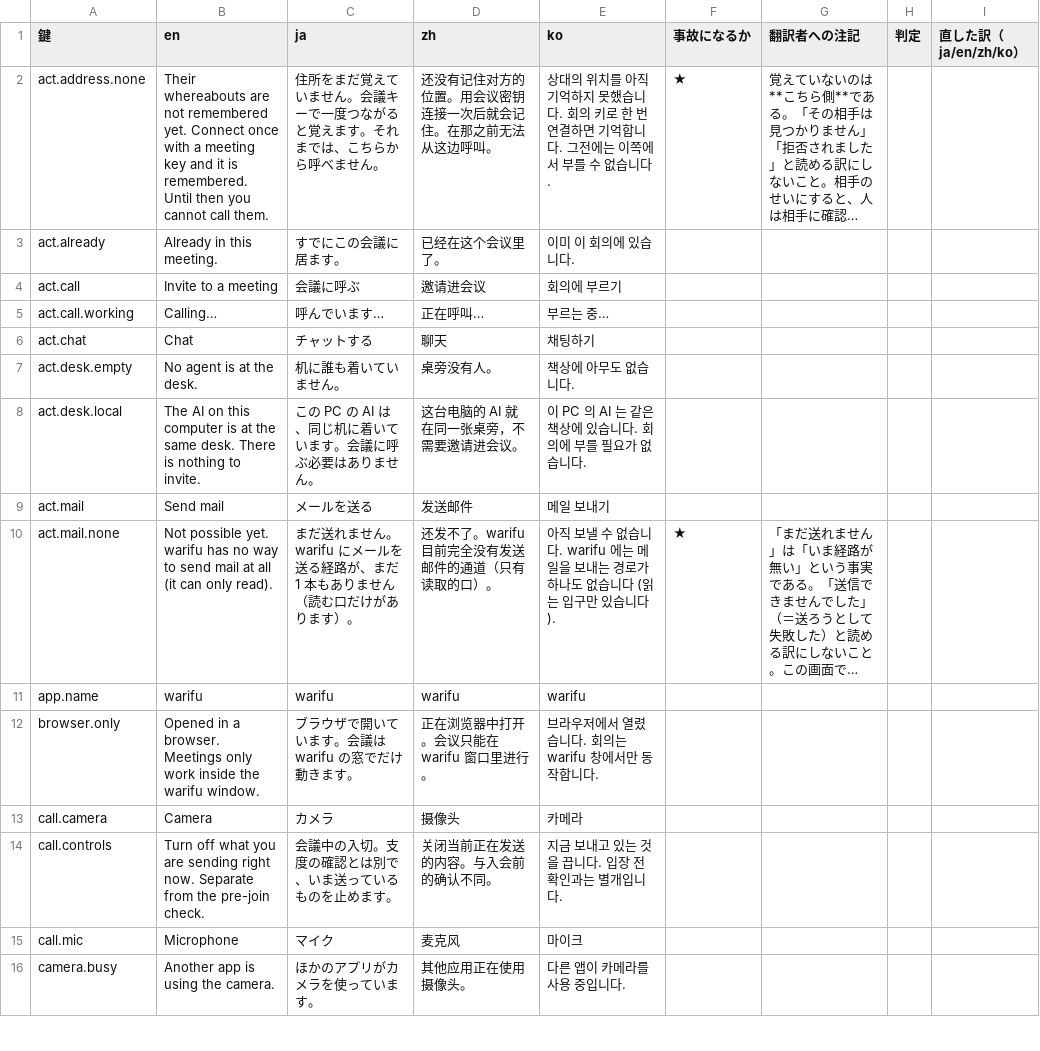
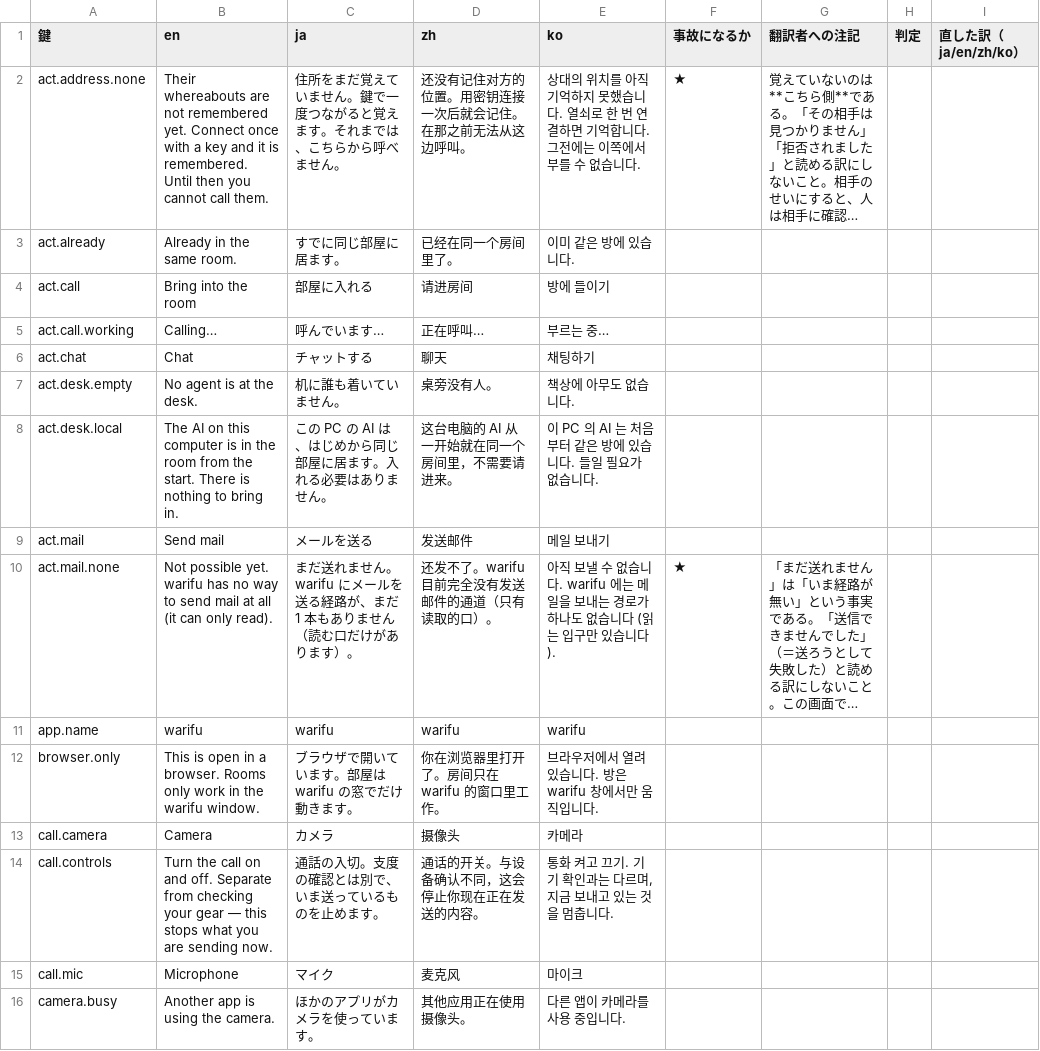
Before and after one commit to meta-taro/warifu, a TSV file: docs/i18n-review.tsv, drawn as a sheet; only a part is shown; long unchanged cells end in …; the diff covers the shown part only; the diff names each change by its address in the sheet, - before the commit and + after, or states it on an @@ line.

```diff
--- a/docs/i18n-review.tsv
+++ b/docs/i18n-review.tsv
-B2 (en): …with a meeting key and…
+B2 (en): …with a key and…
-C2 (ja): …ません。会議キーで一度つ…
+C2 (ja): …ません。鍵で一度つ…
-D2 (zh): 还没有记住对方的位置。用会议密钥连接一次后就会记住。在那之前无法从这边呼叫。
+D2 (zh): 还没有记住对方的位置。用密钥连接一次后就会记住。在那之前无法从这边呼叫。
-E2 (ko): …습니다. 회의 키로 한…
+E2 (ko): …습니다. 열쇠로 한…
-B3 (en): Already in this meeting.
+B3 (en): Already in the same room.
-C3 (ja): すでにこの会議に居ます。
+C3 (ja): すでに同じ部屋に居ます。
-D3 (zh): 已经在这个会议里了。
+D3 (zh): 已经在同一个房间里了。
-E3 (ko): 이미 이 회의에 있습니다.
+E3 (ko): 이미 같은 방에 있습니다.
-B4 (en): Invite to a meeting
+B4 (en): Bring into the room
-C4 (ja): 会議に呼ぶ
+C4 (ja): 部屋に入れる
-D4 (zh): 邀请进会议
+D4 (zh): 请进房间
-E4 (ko): 회의에 부르기
+E4 (ko): 방에 들이기
-B8 (en): …computer is at the same desk. There is nothing to invite.
+B8 (en): …computer is in the room from the start. There is nothing to bring in.
-C8 (ja): この PC の AI は、同じ机に着いています。会議に呼ぶ必要はありません。
+C8 (ja): この PC の AI は、はじめから同じ部屋に居ます。入れる必要はありません。
-D8 (zh): 这台电脑的 AI 就在同一张桌旁，不需要邀请进会议。
+D8 (zh): 这台电脑的 AI 从一开始就在同一个房间里，不需要请进来。
-E8 (ko): 이 PC 의 AI 는 같은 책상에 있습니다. 회의에 부를 필요가 없습니다.
+E8 (ko): 이 PC 의 AI 는 처음부터 같은 방에 있습니다. 들일 필요가 없습니다.
-B12 (en): Opened in a browser. Meetings only work inside the warifu…
+B12 (en): This is open in a browser. Rooms only work in the warifu…
-C12 (ja): ブラウザで開いています。会議は warifu の窓でだけ動きます。
+C12 (ja): ブラウザで開いています。部屋は warifu の窓でだけ動きます。
-D12 (zh): 正在浏览器中打开。会议只能在 warifu 窗口里进行。
+D12 (zh): 你在浏览器里打开了。房间只在 warifu 的窗口里工作。
-E12 (ko): 브라우저에서 열렸습니다. 회의는 warifu 창에서만 동작합니다.
+E12 (ko): 브라우저에서 열려 있습니다. 방은 warifu 창에서만 움직입니다.
-B14 (en): Turn off what you are sending right now. Separate from the pre-join check.
+B14 (en): Turn the call on and off. Separate from checking your gear — this stops what you are sending now.
-C14 (ja): 会議中の入切。支度の確認とは別で、いま送っているものを止めます。
+C14 (ja): 通話の入切。支度の確認とは別で、いま送っているものを止めます。
-D14 (zh): 关闭当前正在发送的内容。与入会前的确认不同。
+D14 (zh): 通话的开关。与设备确认不同，这会停止你现在正在发送的内容。
-E14 (ko): 지금 보내고 있는 것을 끕니다. 입장 전 확인과는 별개입니다.
+E14 (ko): 통화 켜고 끄기. 기기 확인과는 다르며, 지금 보내고 있는 것을 멈춥니다.
```
Also changed, not shown: 109 edited cells elsewhere in this file, 4 other files.
